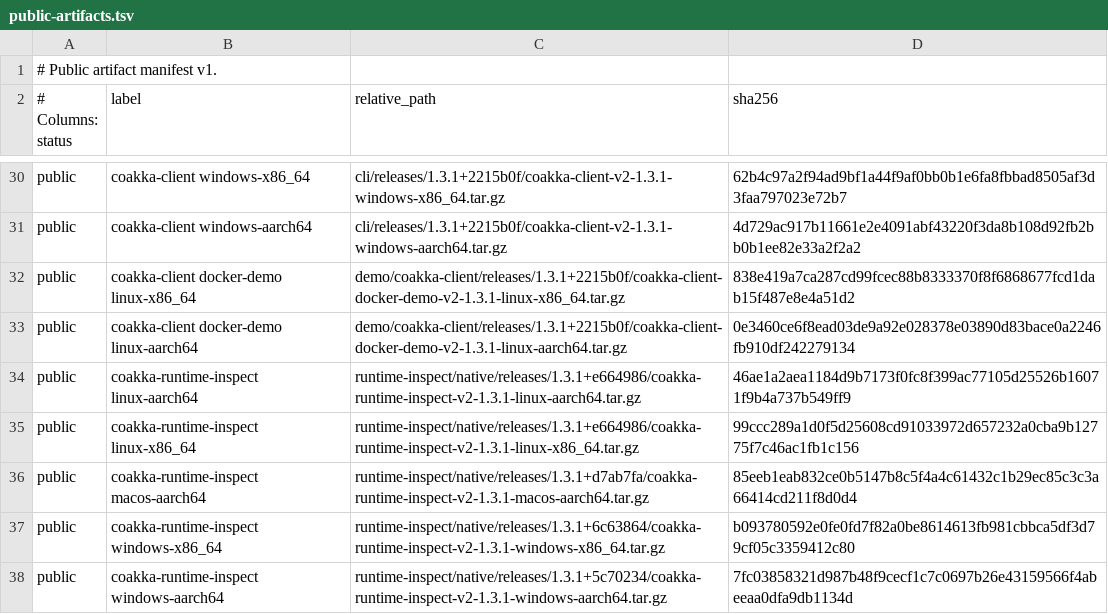
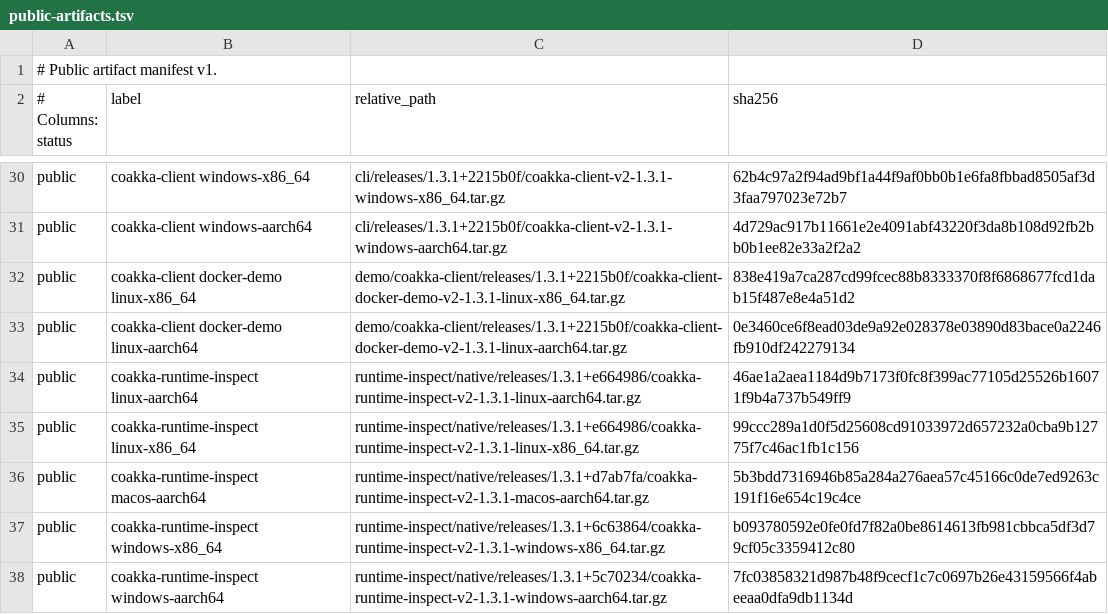
Before and after one commit to phuong-tran/coakka-publish, a TSV file: artifacts/public-artifacts.tsv, drawn as a sheet; only a part is shown, gaps mark what is left out.

```diff
--- a/artifacts/public-artifacts.tsv
+++ b/artifacts/public-artifacts.tsv
@@ -35,3 +35,3 @@ public	coakka-runtime-inspect linux-aarch64	runtime-inspect/native/releases/1.3.
 public	coakka-runtime-inspect linux-x86_64	runtime-inspect/native/releases/1.3.1+e664986/coakka-runtime-inspect-v2-1.3.1-linux-x86_64.tar.gz	99ccc289a1d0f5d25608cd91033972d657232a0cba9b12775f7c46ac1fb1c156
-public	coakka-runtime-inspect macos-aarch64	runtime-inspect/native/releases/1.3.1+d7ab7fa/coakka-runtime-inspect-v2-1.3.1-macos-aarch64.tar.gz	85eeb1eab832ce0b5147b8c5f4a4c61432c1b29ec85c3c3a66414cd211f8d0d4
+public	coakka-runtime-inspect macos-aarch64	runtime-inspect/native/releases/1.3.1+d7ab7fa/coakka-runtime-inspect-v2-1.3.1-macos-aarch64.tar.gz	5b3bdd7316946b85a284a276aea57c45166c0de7ed9263c191f16e654c19c4ce
 public	coakka-runtime-inspect windows-x86_64	runtime-inspect/native/releases/1.3.1+6c63864/coakka-runtime-inspect-v2-1.3.1-windows-x86_64.tar.gz	b093780592e0fe0fd7f82a0be8614613fb981cbbca5df3d79cf05c3359412c80
```
Also changed, not shown: runtime-inspect/native/releases/1.3.1+d7ab7fa/artifacts/public-artifacts.tsv, 4 other files.
